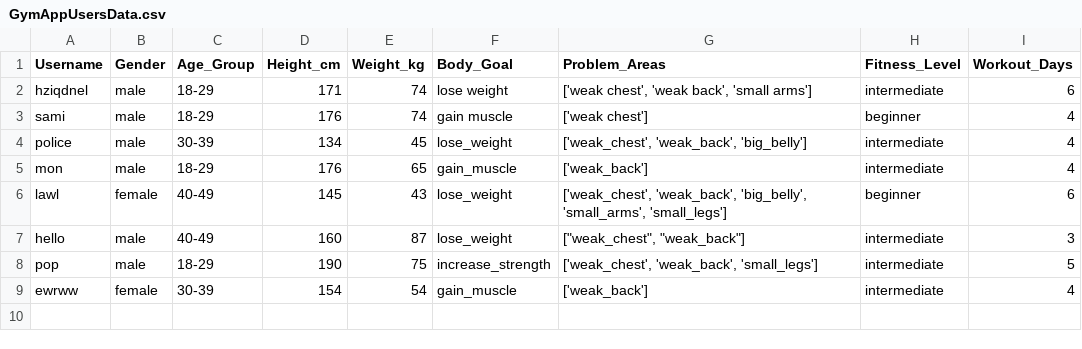
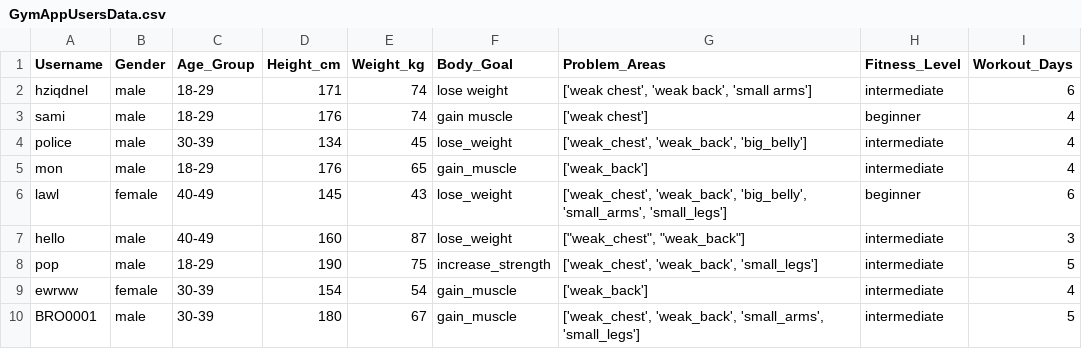
Before and after one commit to ui-s/FYP-ITP24, a CSV file: GymAppUsersData.csv, drawn as a sheet; the diff names each change by its address in the sheet, - before the commit and + after, or states it on an @@ line.

Commit message:
Fixed issues
Visualization fixed, dataset fixed

```diff
--- a/GymAppUsersData.csv
+++ b/GymAppUsersData.csv
+row 10: BRO0001 | male | 30-39 | 180 | 67 | gain_muscle | ['weak_chest', 'weak_back', 'small_arms', 'small_legs'] | intermediate | 5
```
Also changed, not shown: GymAppUsersDataset.csv, 4 other files.
